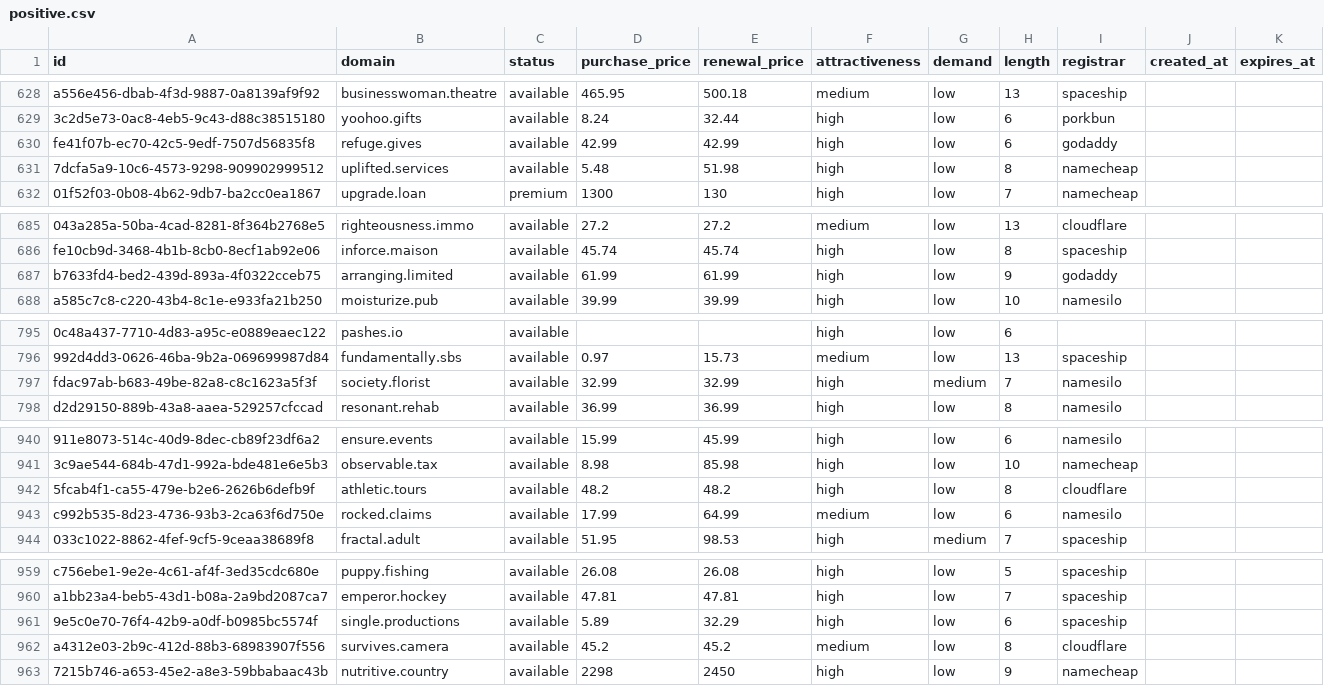
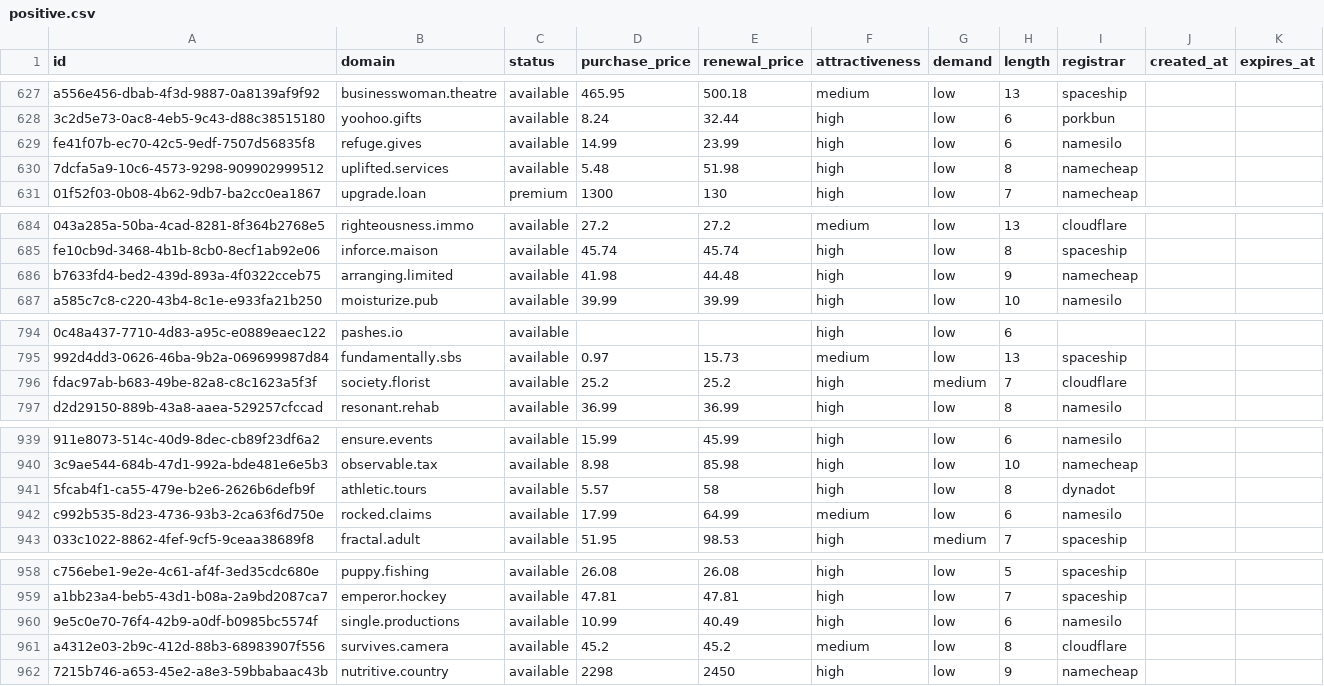
Before and after one commit to UniqueDomains/positive-oneword-domains, a CSV file: positive.csv, drawn as a sheet; only a part is shown, gaps mark what is left out; addresses are those after the commit; the diff covers the shown part only; the diff names each change by its address in the sheet, - before the commit and + after, or states it on an @@ line.

```diff
--- a/positive.csv
+++ b/positive.csv
-D629 (purchase_price): 42.99
+D629 (purchase_price): 14.99
-E629 (renewal_price): 42.99
+E629 (renewal_price): 23.99
-I629 (registrar): godaddy
+I629 (registrar): namesilo
-D686 (purchase_price): 61.99
+D686 (purchase_price): 41.98
-E686 (renewal_price): 61.99
+E686 (renewal_price): 44.48
-I686 (registrar): godaddy
+I686 (registrar): namecheap
-D796 (purchase_price): 32.99
+D796 (purchase_price): 25.2
-E796 (renewal_price): 32.99
+E796 (renewal_price): 25.2
-I796 (registrar): namesilo
+I796 (registrar): cloudflare
-D941 (purchase_price): 48.2
+D941 (purchase_price): 5.57
-E941 (renewal_price): 48.2
+E941 (renewal_price): 58
-I941 (registrar): cloudflare
+I941 (registrar): dynadot
-D960 (purchase_price): 5.89
+D960 (purchase_price): 10.99
-E960 (renewal_price): 32.29
+E960 (renewal_price): 40.49
-I960 (registrar): spaceship
+I960 (registrar): namesilo
```
Also changed, not shown: 1 added row, 1 removed row and 25 edited cells elsewhere in this file, 5 other files.
